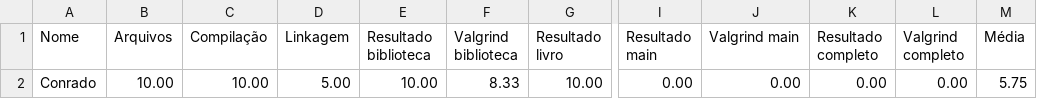
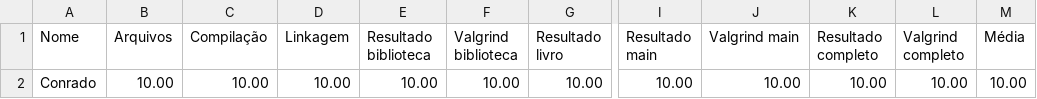
Before and after one commit to ConradoAntoniazi-UFES/exercicios-gerais, a CSV file: 07_TAD_opaco/TAD_opac_10/Resultado.csv, drawn as a sheet; only a part is shown, gaps mark what is left out; the diff names each change by its address in the sheet, - before the commit and + after, or states it on an @@ line.

Commit message:
TAD_opac 10 - completo

```diff
--- a/07_TAD_opaco/TAD_opac_10/Resultado.csv
+++ b/07_TAD_opaco/TAD_opac_10/Resultado.csv
-D2 (Linkagem): 5.00
+D2 (Linkagem): 10.00
-F2 (Valgrind biblioteca): 8.33
+F2 (Valgrind biblioteca): 10.00
-I2 (Resultado main): 0.00
+I2 (Resultado main): 10.00
-J2 (Valgrind main): 0.00
+J2 (Valgrind main): 10.00
-K2 (Resultado completo): 0.00
+K2 (Resultado completo): 10.00
-L2 (Valgrind completo): 0.00
+L2 (Valgrind completo): 10.00
-M2 (Média): 5.75
+M2 (Média): 10.00
```
Also changed, not shown: 17 other files.
